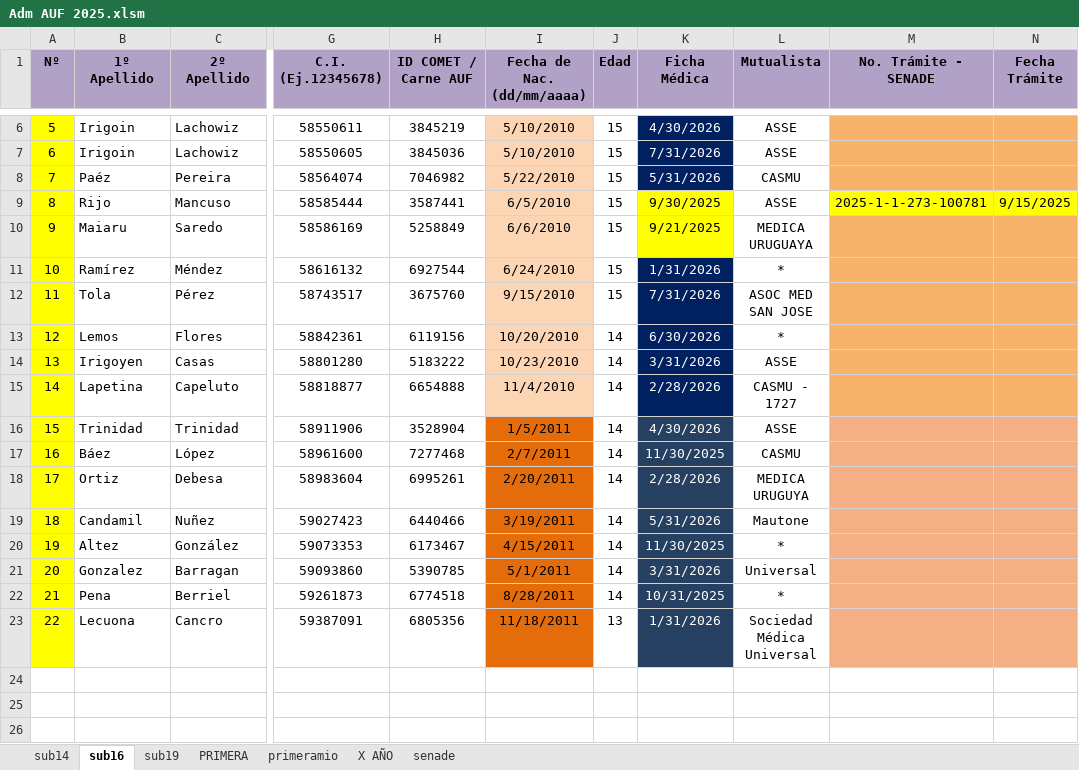
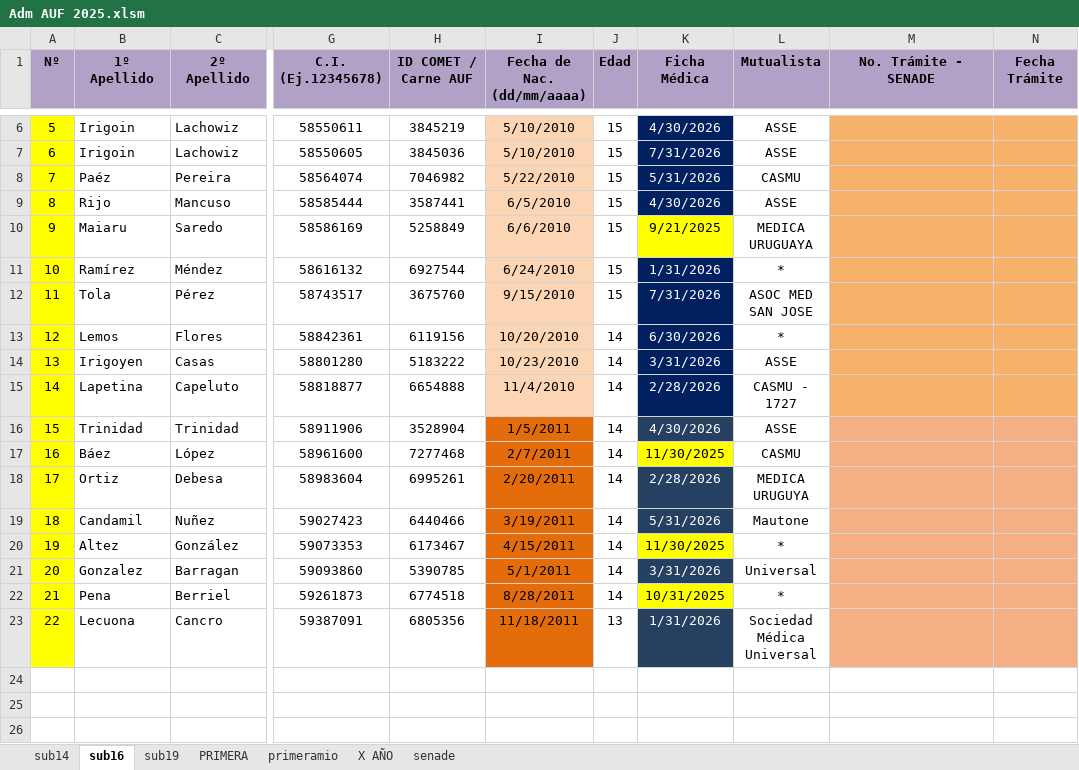
Before and after one commit to moriaaresburgos/liverpoolfemenino, an Excel workbook: docs/imagenes/Adm AUF 2025.xlsm, sheet sub16, drawn as a sheet; only a part is shown, gaps mark what is left out; values as stored, in another font and other column widths than the file's, no borders; the diff names each change by its address in the sheet, - before the commit and + after, or states it on an @@ line.

```diff
--- a/docs/imagenes/Adm AUF 2025.xlsm (sheet sub16)
+++ b/docs/imagenes/Adm AUF 2025.xlsm (sheet sub16)
-K9 (Ficha Médica): 9/30/2025
+K9 (Ficha Médica): 4/30/2026
@@ K9 fill: #FFFF00 → #002060, text colour: black → #FFFFFF @@
-M9 (No. Trámite - SENADE): 2025-1-1-273-100781
+M9 (No. Trámite - SENADE): (empty)
-M9:N9 fill: #FFFF00
+M9:N9 fill: #F6B26B
-N9 (Fecha Trámite): 9/15/2025
+N9 (Fecha Trámite): (empty)
@@ K17 fill: #254061 → #FFFF00, text colour: #FFFFFF → black @@
@@ K20 fill: #254061 → #FFFF00, text colour: #FFFFFF → black @@
@@ K22 fill: #254061 → #FFFF00, text colour: #FFFFFF → black @@
```
Also changed, not shown: sheet sub14, sheet senade.
